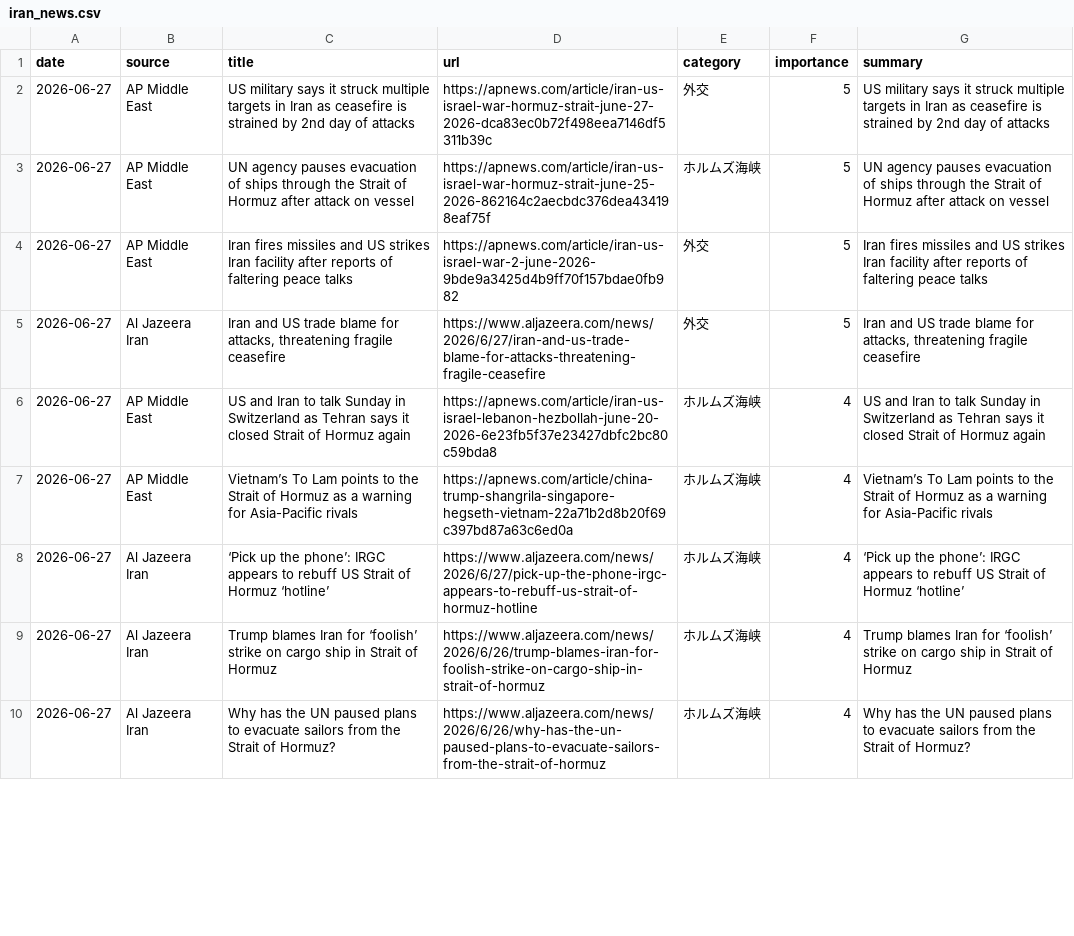
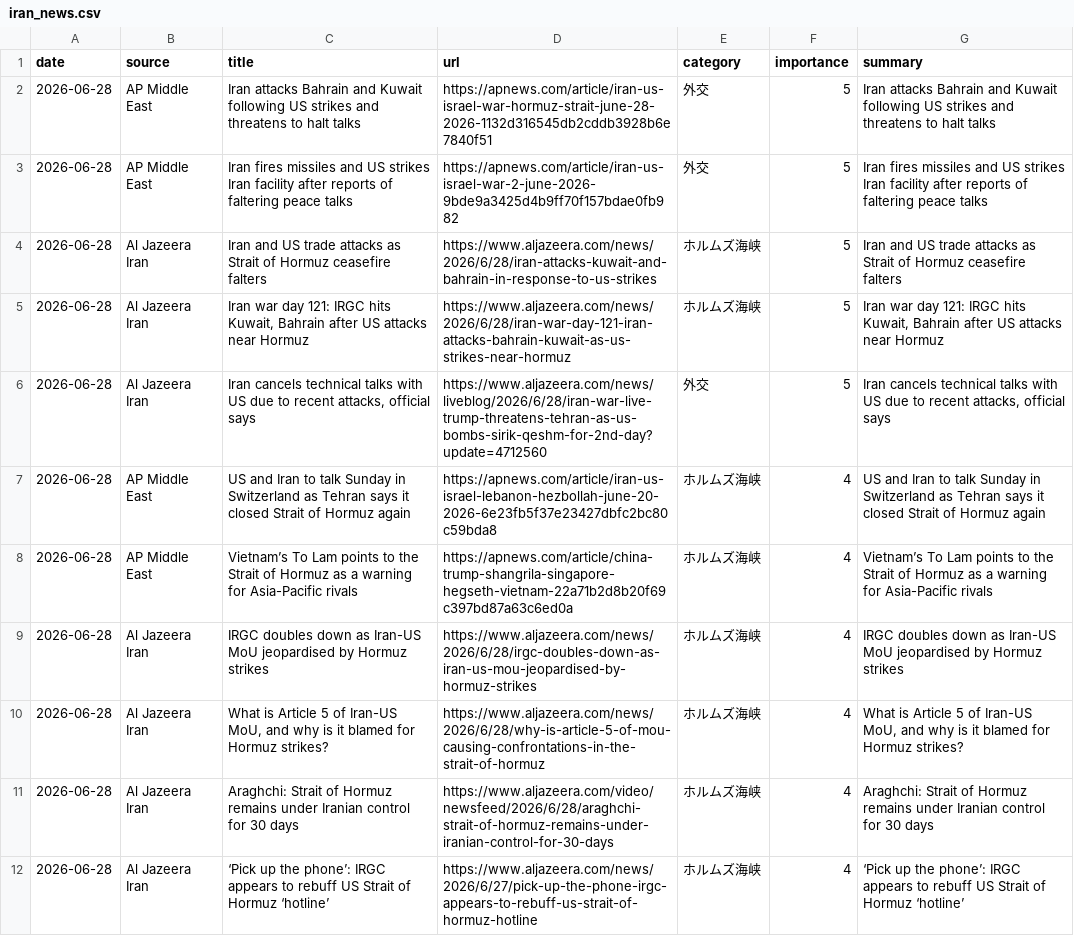
Before and after one commit to naka3-14/i-news, a CSV file: data/iran_news.csv, drawn as a sheet; only a part is shown; removed rows and columns are numbered as before the commit, all else as after; the diff covers the shown part only; the diff names each change by its address in the sheet, - before the commit and + after, or states it on an @@ line.

```diff
--- a/data/iran_news.csv
+++ b/data/iran_news.csv
-A2 (date): 2026-06-27
+A2 (date): 2026-06-28
-C2 (title): US military says it struck multiple targets in Iran as ceasefire is strained by 2nd day of attacks
+C2 (title): Iran attacks Bahrain and Kuwait following US strikes and threatens to halt talks
-D2 (url): https://apnews.com/article/iran-us-israel-war-hormuz-strait-june-27-2026-dca83ec0b72f498eea7146df5311b39c
+D2 (url): https://apnews.com/article/iran-us-israel-war-hormuz-strait-june-28-2026-1132d316545db2cddb3928b6e7840f51
-G2 (summary): US military says it struck multiple targets in Iran as ceasefire is strained by 2nd day of attacks
+G2 (summary): Iran attacks Bahrain and Kuwait following US strikes and threatens to halt talks
-row 3: 2026-06-27 | AP Middle East | UN agency pauses evacuation of ships through the Strait of Hormuz after attack on vessel | https://apnews.com/article/iran-us-israel-war-hormuz-strait-june-25-2026-862164c2aecbdc376dea434198eaf75f | ホルムズ海峡 | 5 | UN agency pauses evacuation of ships through the Strait of Hormuz after attack on vessel
-A3 (date): 2026-06-27
+A3 (date): 2026-06-28
+row 4: 2026-06-28 | Al Jazeera Iran | Iran and US trade attacks as Strait of Hormuz ceasefire falters | https://www.aljazeera.com/news/2026/6/28/iran-attacks-kuwait-and-bahrain-in-response-to-us-strikes | ホルムズ海峡 | 5 | Iran and US trade attacks as Strait of Hormuz ceasefire falters
+row 5: 2026-06-28 | Al Jazeera Iran | Iran war day 121: IRGC hits Kuwait, Bahrain after US attacks near Hormuz | https://www.aljazeera.com/news/2026/6/28/iran-war-day-121-iran-attacks-bahrain-kuwait-as-us-strikes-near-hormuz | ホルムズ海峡 | 5 | Iran war day 121: IRGC hits Kuwait, Bahrain after US attacks near Hormuz
-A6:A8 (date): 2026-06-27
+A6:A8 (date): 2026-06-28
-C6 (title): Iran and US trade blame for attacks, threatening fragile ceasefire
+C6 (title): Iran cancels technical talks with US due to recent attacks, official says
-D6 (url): https://www.aljazeera.com/news/2026/6/27/iran-and-us-trade-blame-for-attacks-threatening-fragile-ceasefire
+D6 (url): https://www.aljazeera.com/news/liveblog/2026/6/28/iran-war-live-trump-threatens-tehran-as-us-bombs-sirik-qeshm-for-2nd-day?update=4712560
-G6 (summary): Iran and US trade blame for attacks, threatening fragile ceasefire
+G6 (summary): Iran cancels technical talks with US due to recent attacks, official says
+row 9: 2026-06-28 | Al Jazeera Iran | IRGC doubles down as Iran-US MoU jeopardised by Hormuz strikes | https://www.aljazeera.com/news/2026/6/28/irgc-doubles-down-as-iran-us-mou-jeopardised-by-hormuz-strikes | ホルムズ海峡 | 4 | IRGC doubles down as Iran-US MoU jeopardised by Hormuz strikes
+row 10: 2026-06-28 | Al Jazeera Iran | What is Article 5 of Iran-US MoU, and why is it blamed for Hormuz strikes? | https://www.aljazeera.com/news/2026/6/28/why-is-article-5-of-mou-causing-confrontations-in-the-strait-of-hormuz | ホルムズ海峡 | 4 | What is Article 5 of Iran-US MoU, and why is it blamed for Hormuz strikes?
+row 11: 2026-06-28 | Al Jazeera Iran | Araghchi: Strait of Hormuz remains under Iranian control for 30 days | https://www.aljazeera.com/video/newsfeed/2026/6/28/araghchi-strait-of-hormuz-remains-under-iranian-control-for-30-days | ホルムズ海峡 | 4 | Araghchi: Strait of Hormuz remains under Iranian control for 30 days
-A12 (date): 2026-06-27
+A12 (date): 2026-06-28
-row 9: 2026-06-27 | Al Jazeera Iran | Trump blames Iran for ‘foolish’ strike on cargo ship in Strait of Hormuz | https://www.aljazeera.com/news/2026/6/26/trump-blames-iran-for-foolish-strike-on-cargo-ship-in-strait-of-hormuz | ホルムズ海峡 | 4 | Trump blames Iran for ‘foolish’ strike on cargo ship in Strait of Hormuz
-row 10: 2026-06-27 | Al Jazeera Iran | Why has the UN paused plans to evacuate sailors from the Strait of Hormuz? | https://www.aljazeera.com/news/2026/6/26/why-has-the-un-paused-plans-to-evacuate-sailors-from-the-strait-of-hormuz | ホルムズ海峡 | 4 | Why has the UN paused plans to evacuate sailors from the Strait of Hormuz?
```
Also changed, not shown: 6 removed rows and 10 edited cells elsewhere in this file, 6 other files.
